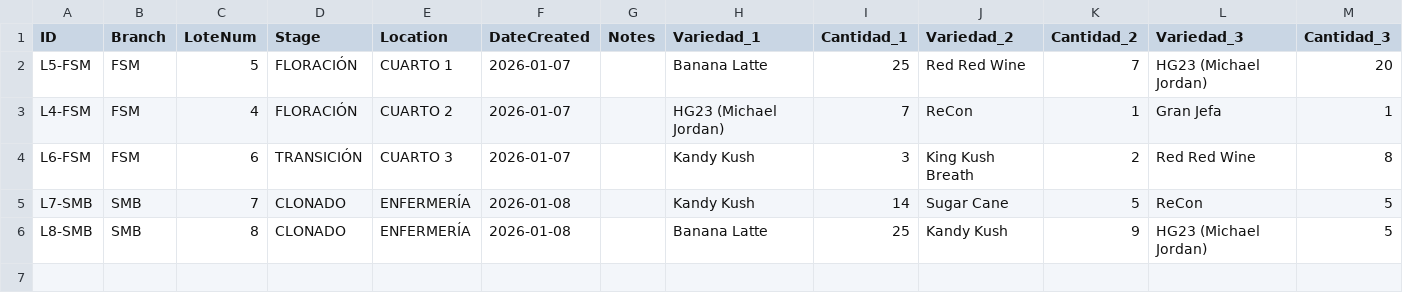
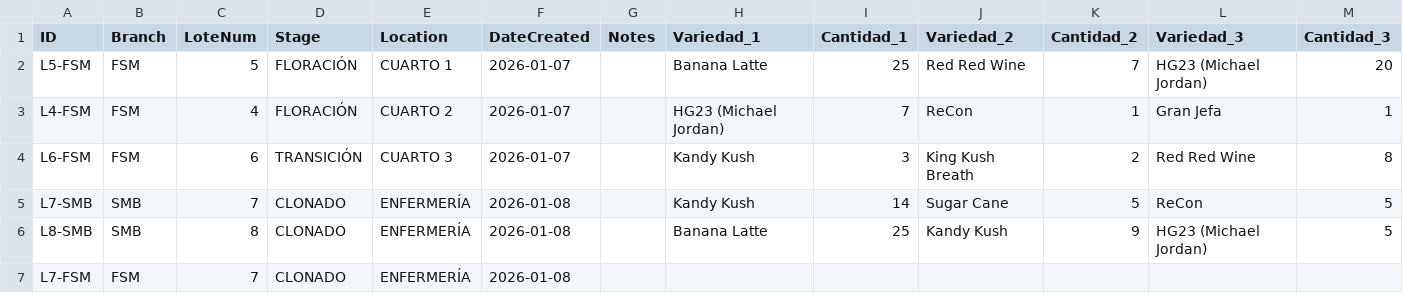
Before and after one commit to ALi3naTEd0/control_lotes, a CSV file: lotes_template.csv, drawn as a sheet; only a part is shown; rows hold the shown columns only; the diff names each change by its address in the sheet, - before the commit and + after, or states it on an @@ line.

Commit message:
Actualización lotes - 2026-01-08 18:52

```diff
--- a/lotes_template.csv
+++ b/lotes_template.csv
+row 7: L7-FSM | FSM | 7 | CLONADO | ENFERMERÍA | 2026-01-08
```
